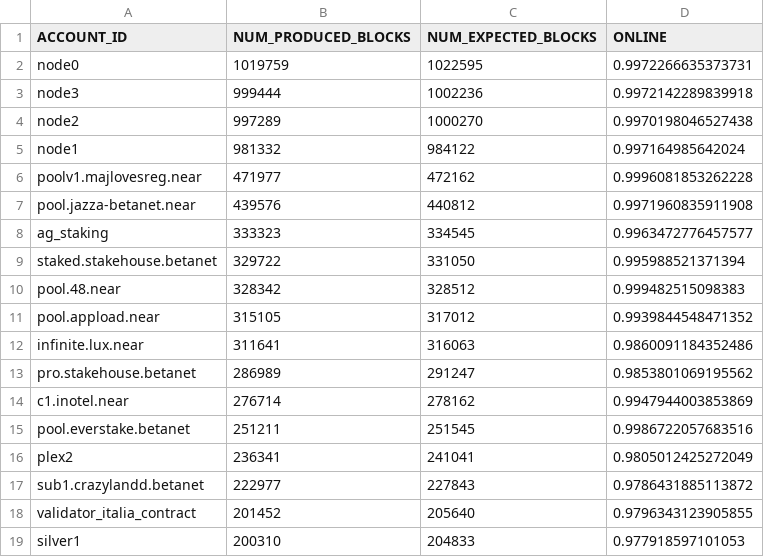
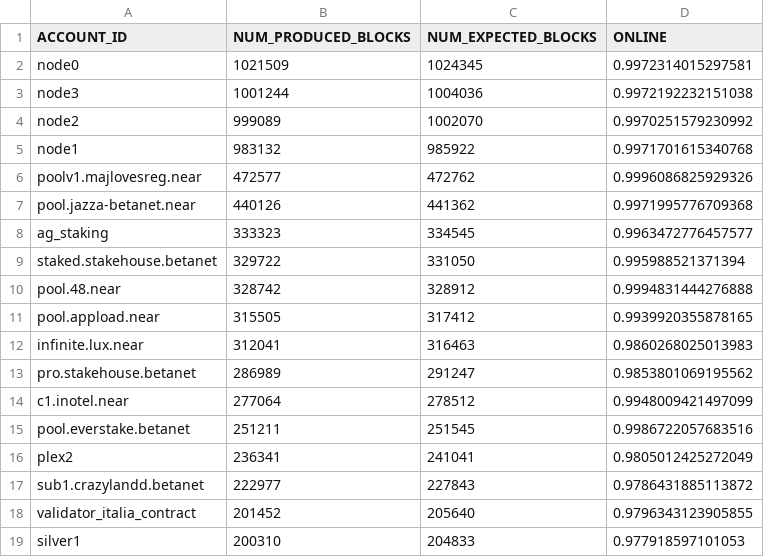
Before and after one commit to frol/near-validators-scoreboard, a CSV file: validators_scoreboard.csv, drawn as a sheet; only a part is shown; the diff covers the shown part only.

```diff
--- a/validators_scoreboard.csv
+++ b/validators_scoreboard.csv
@@ -1,15 +1,15 @@
 ACCOUNT_ID,NUM_PRODUCED_BLOCKS,NUM_EXPECTED_BLOCKS,ONLINE
-"node0",1019759,1022595,0.9972266635373731
-"node3",999444,1002236,0.9972142289839918
-"node2",997289,1000270,0.9970198046527438
-"node1",981332,984122,0.997164985642024
-"poolv1.majlovesreg.near",471977,472162,0.9996081853262228
-"pool.jazza-betanet.near",439576,440812,0.9971960835911908
+"node0",1021509,1024345,0.9972314015297581
+"node3",1001244,1004036,0.9972192232151038
+"node2",999089,1002070,0.9970251579230992
+"node1",983132,985922,0.9971701615340768
+"poolv1.majlovesreg.near",472577,472762,0.9996086825929326
+"pool.jazza-betanet.near",440126,441362,0.9971995776709368
 "ag_staking",333323,334545,0.9963472776457577
 "staked.stakehouse.betanet",329722,331050,0.995988521371394
-"pool.48.near",328342,328512,0.999482515098383
-"pool.appload.near",315105,317012,0.9939844548471352
-"infinite.lux.near",311641,316063,0.9860091184352486
+"pool.48.near",328742,328912,0.9994831444276888
+"pool.appload.near",315505,317412,0.9939920355878165
+"infinite.lux.near",312041,316463,0.9860268025013983
 "pro.stakehouse.betanet",286989,291247,0.9853801069195562
-"c1.inotel.near",276714,278162,0.9947944003853869
+"c1.inotel.near",277064,278512,0.9948009421497099
 "pool.everstake.betanet",251211,251545,0.9986722057683516
```
Also changed, not shown: 6 edited cells elsewhere in this file, 2 other files.
